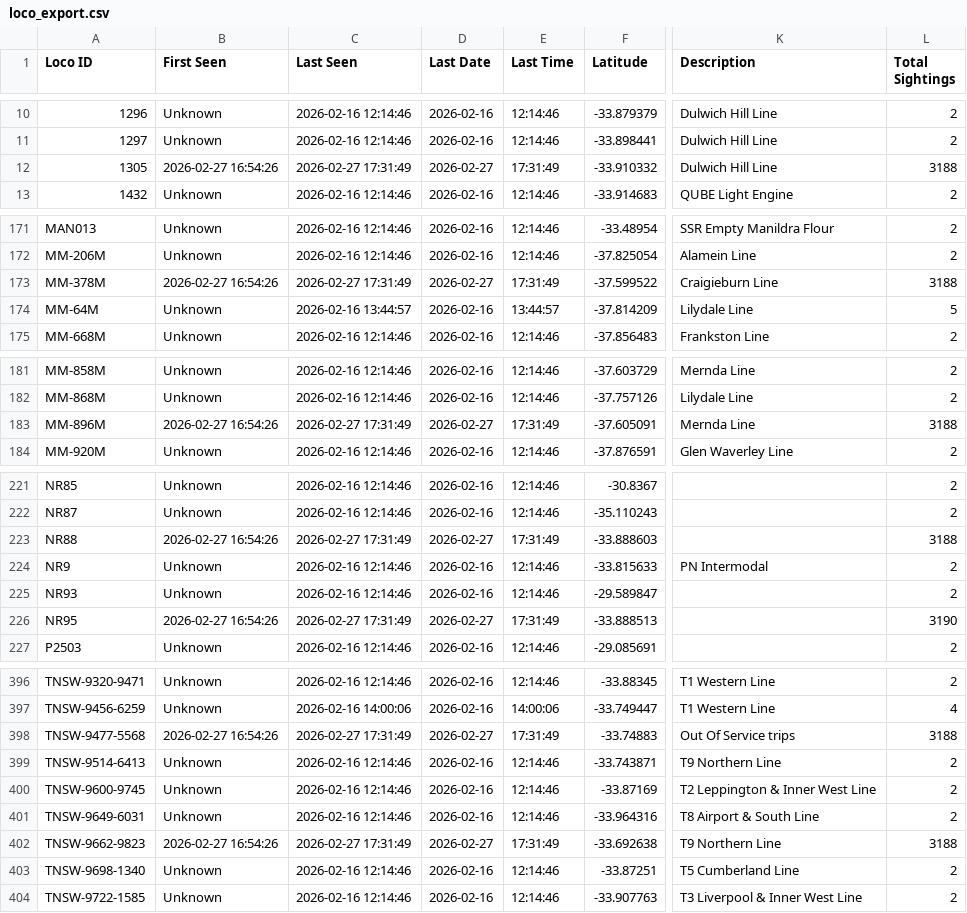
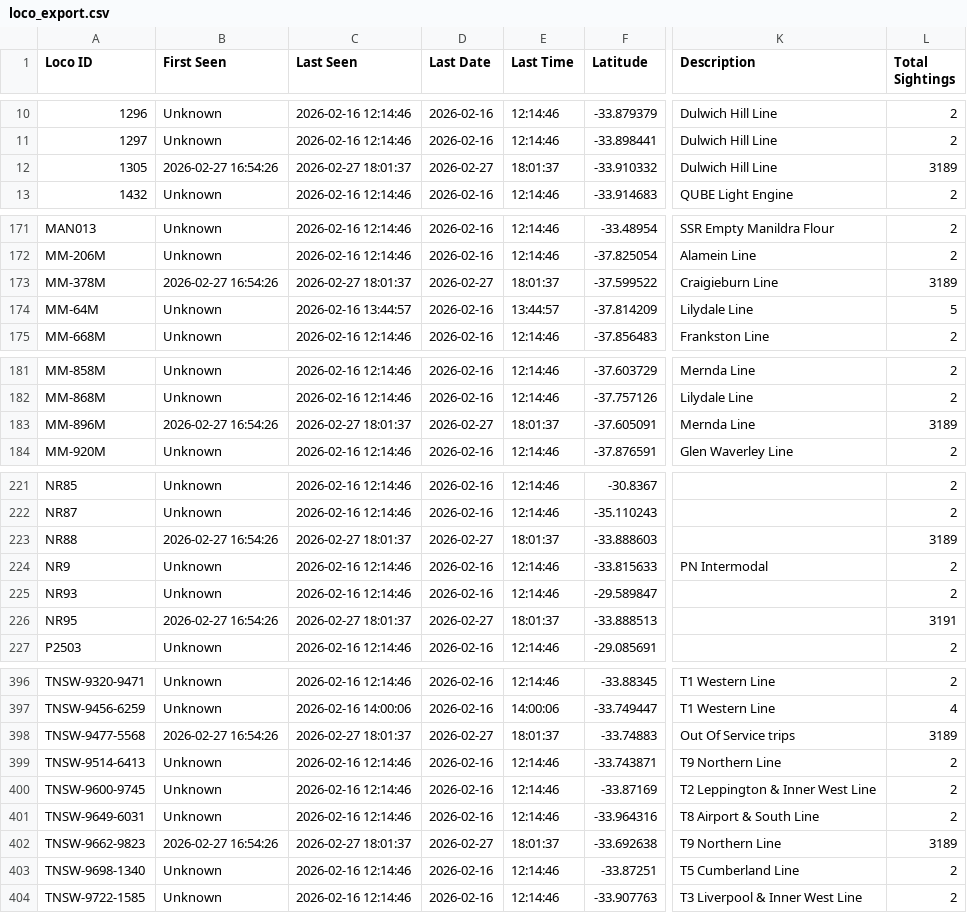
Before and after one commit to grahame21/railops-backend, a CSV file: loco_export.csv, drawn as a sheet; only a part is shown, gaps mark what is left out; the diff covers the shown part only; the diff names each change by its address in the sheet, - before the commit and + after, or states it on an @@ line.

```diff
--- a/loco_export.csv
+++ b/loco_export.csv
-C12 (Last Seen): 2026-02-27 17:31:49
+C12 (Last Seen): 2026-02-27 18:01:37
-E12 (Last Time): 17:31:49
+E12 (Last Time): 18:01:37
-L12 (Total Sightings): 3188
+L12 (Total Sightings): 3189
-C173 (Last Seen): 2026-02-27 17:31:49
+C173 (Last Seen): 2026-02-27 18:01:37
-E173 (Last Time): 17:31:49
+E173 (Last Time): 18:01:37
-L173 (Total Sightings): 3188
+L173 (Total Sightings): 3189
-C183 (Last Seen): 2026-02-27 17:31:49
+C183 (Last Seen): 2026-02-27 18:01:37
-E183 (Last Time): 17:31:49
+E183 (Last Time): 18:01:37
-L183 (Total Sightings): 3188
+L183 (Total Sightings): 3189
-C223 (Last Seen): 2026-02-27 17:31:49
+C223 (Last Seen): 2026-02-27 18:01:37
-E223 (Last Time): 17:31:49
+E223 (Last Time): 18:01:37
-L223 (Total Sightings): 3188
+L223 (Total Sightings): 3189
-C226 (Last Seen): 2026-02-27 17:31:49
+C226 (Last Seen): 2026-02-27 18:01:37
-E226 (Last Time): 17:31:49
+E226 (Last Time): 18:01:37
-L226 (Total Sightings): 3190
+L226 (Total Sightings): 3191
-C398 (Last Seen): 2026-02-27 17:31:49
+C398 (Last Seen): 2026-02-27 18:01:37
-E398 (Last Time): 17:31:49
+E398 (Last Time): 18:01:37
-L398 (Total Sightings): 3188
+L398 (Total Sightings): 3189
-C402 (Last Seen): 2026-02-27 17:31:49
+C402 (Last Seen): 2026-02-27 18:01:37
-E402 (Last Time): 17:31:49
+E402 (Last Time): 18:01:37
-L402 (Total Sightings): 3188
+L402 (Total Sightings): 3189
```
Also changed, not shown: 9 edited cells elsewhere in this file, 2 other files.
